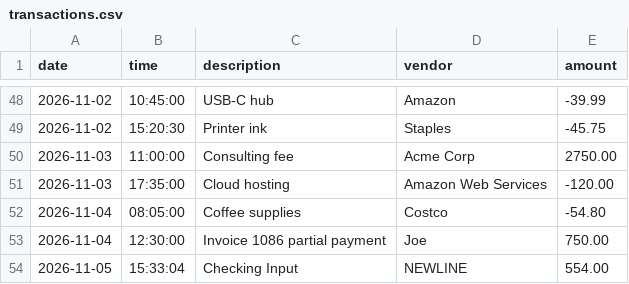
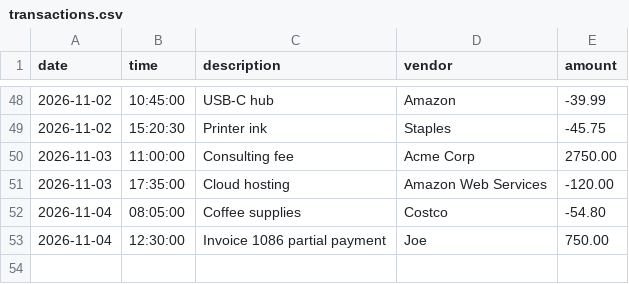
Before and after one commit to josweon/capstone-1, a CSV file: src/main/resources/transactions.csv, drawn as a sheet; only a part is shown, gaps mark what is left out; the diff names each change by its address in the sheet, - before the commit and + after, or states it on an @@ line.

```diff
--- a/src/main/resources/transactions.csv
+++ b/src/main/resources/transactions.csv
-row 54: 2026-11-05 | 15:33:04 | Checking Input | NEWLINE | 554.00
```
Also changed, not shown: 1 other file.
